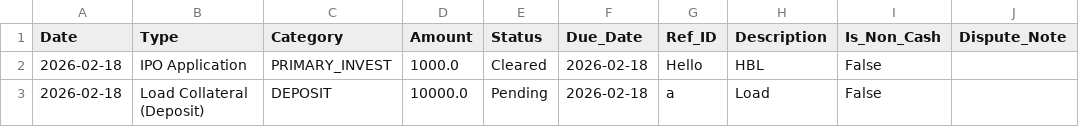
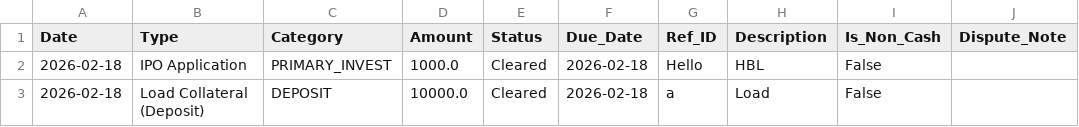
Before and after one commit to Jagdishsah/TMS_Ledger, a CSV file: tms_ledger_master.csv, drawn as a sheet; only a part is shown; the diff names each change by its address in the sheet, - before the commit and + after, or states it on an @@ line.

Commit message:
Update Ledger Master

```diff
--- a/tms_ledger_master.csv
+++ b/tms_ledger_master.csv
-E3 (Status): Pending
+E3 (Status): Cleared
```
